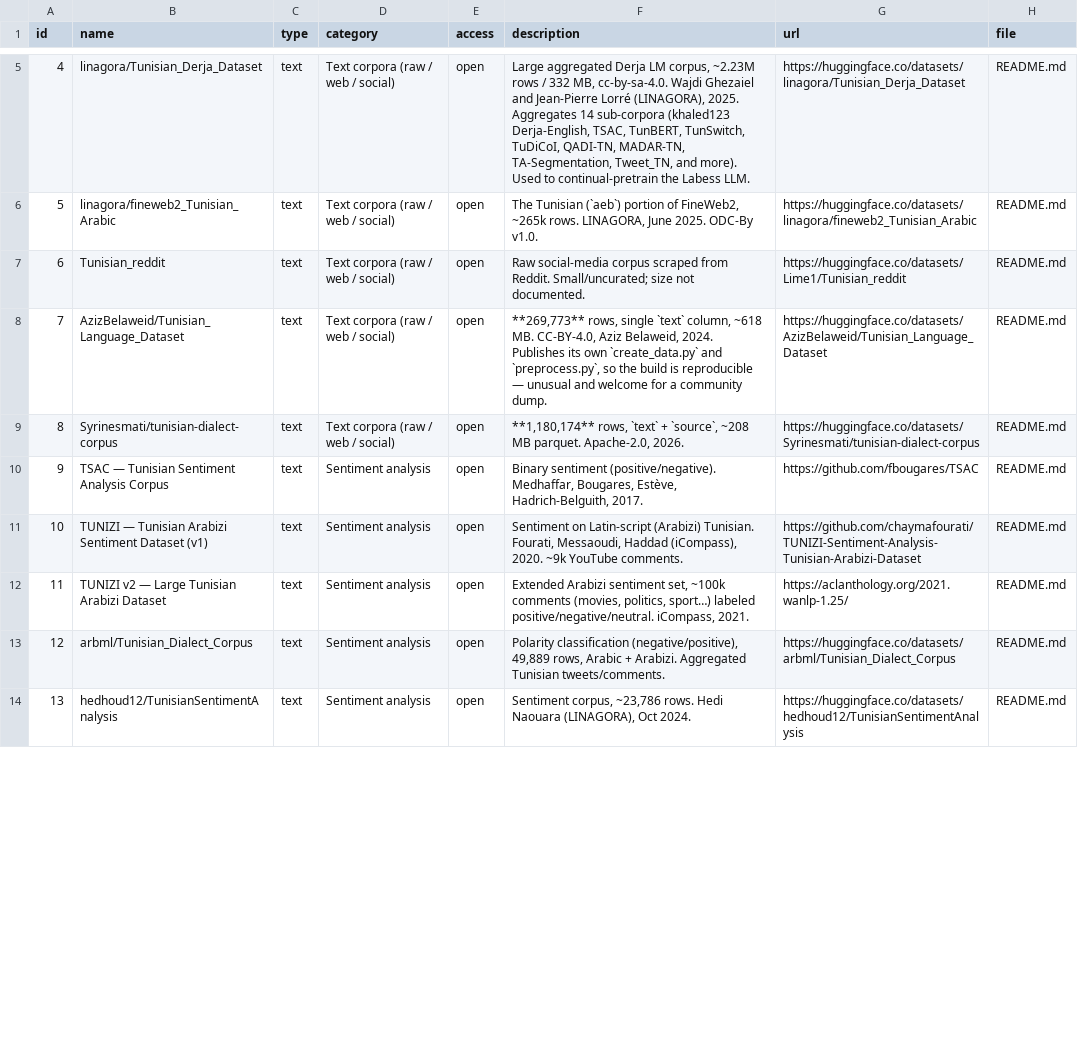
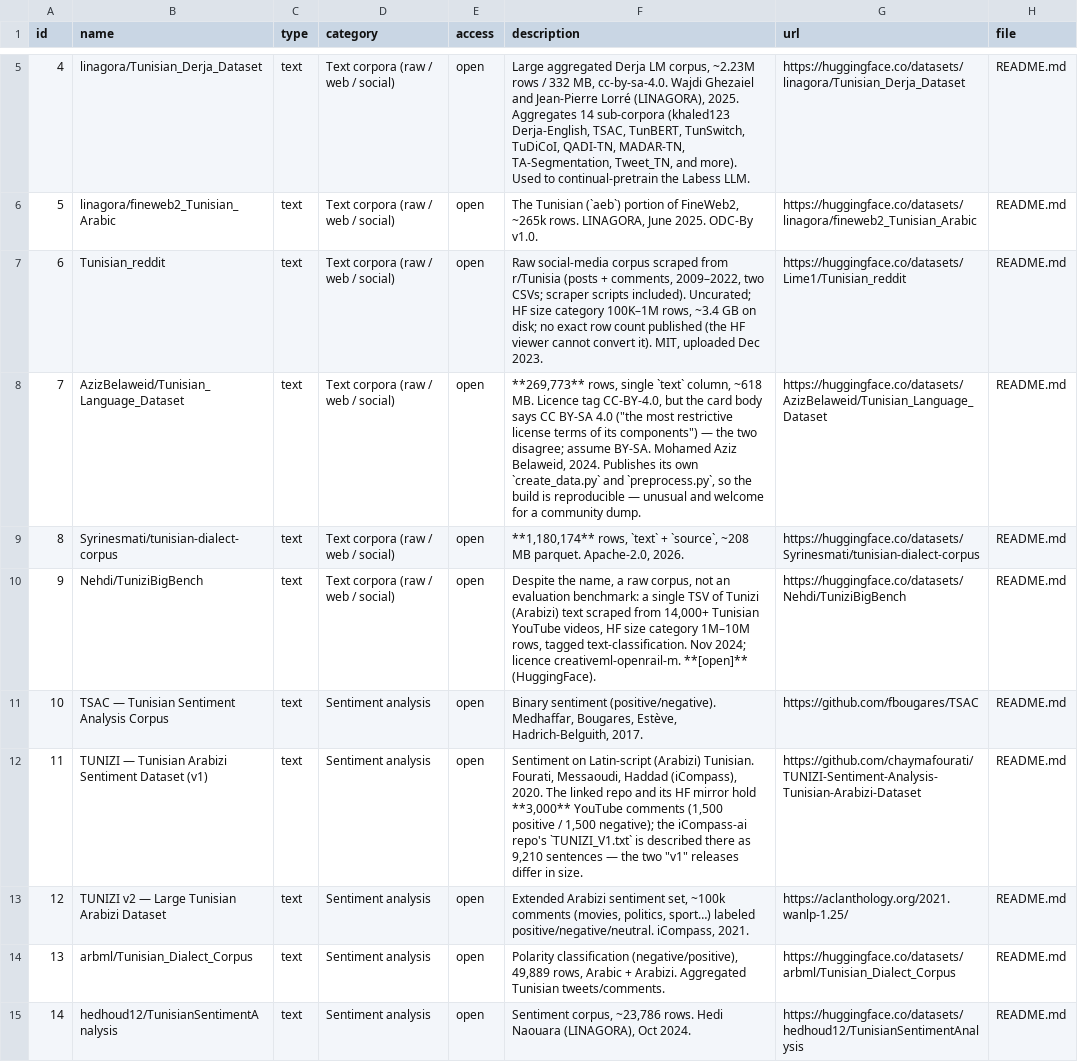
Before and after one commit to jjlalli/Tunisian-Derja-NLP-Resources, a CSV file: resources.csv, drawn as a sheet; only a part is shown, gaps mark what is left out; addresses are those after the commit; the diff covers the shown part only; the diff names each change by its address in the sheet, - before the commit and + after, or states it on an @@ line.

Commit message:
Re-check entries against their sources; fix links and metadata; recount
Corrected links, sizes, authors, years, venues and licences across the
four files after checking each entry against its primary source (HF API
and datasets-server, ACL Anthology, arXiv, Crossref, publisher pages).
Dropped two empty repos, re-tagged one gated model, moved TuniziBigBench
to the raw-corpora section, marked ESPRIT-Derja-Instruct as not yet
released, aligned the README BibTeX with CITATION.cff.

Counts: 150 entries (71/28/21/30), resources.csv 120 rows.

```diff
--- a/resources.csv
+++ b/resources.csv
-F7 (description): …scraped from Reddit. Small/uncurated; size not documented.
+F7 (description): …scraped from r/Tunisia (posts + comments, 2009–2022, two CSVs; scraper scripts included). Uncurated; HF size category 100K–1M rows, ~3.4 GB on disk; no exact row count published (the HF viewer cannot convert it). MIT, uploaded Dec 2023.
-F8 (description): …~618 MB. CC-BY-4.0, Aziz Belaweid,…
+F8 (description): …~618 MB. Licence tag CC-BY-4.0, but the card body says CC BY-SA 4.0 ("the most restrictive license terms of its components") — the two disagree; assume BY-SA. Mohamed Aziz Belaweid,…
+row 10: 9 | Nehdi/TuniziBigBench | text | Text corpora (raw / web / social) | open | Despite the name, a raw corpus, not an evaluation benchmark: a single TSV of Tunizi (Arabizi) text scraped from 14,000+ Tunisian YouTube videos, HF size category 1M–10M rows, tagged text-classification. Nov 2024; licence creativeml-openrail-m. **[open]** (HuggingFace). | https://huggingface.co/datasets/Nehdi/TuniziBigBench | README.md
@@ column A (id) renumbered from row 11 down @@
-F12 (description): …(iCompass), 2020. ~9k YouTube comments.
+F12 (description): …(iCompass), 2020. The linked repo and its HF mirror hold **3,000** YouTube comments (1,500 positive / 1,500 negative); the iCompass-ai repo's `TUNIZI_V1.txt` is described there as 9,210 sentences — the two "v1" releases differ in size.
```
Also changed, not shown: 3 removed rows and 69 edited cells elsewhere in this file, 4 other files.
